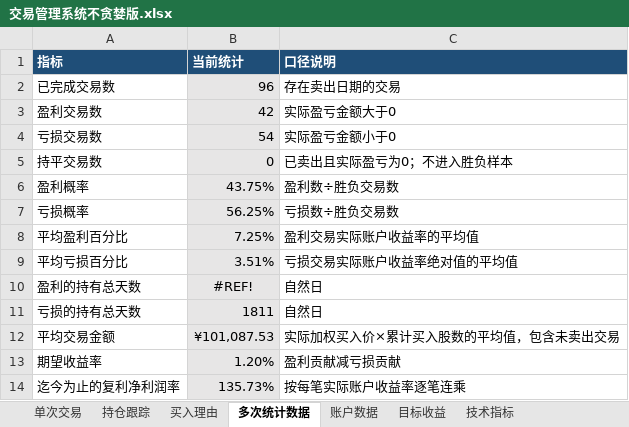
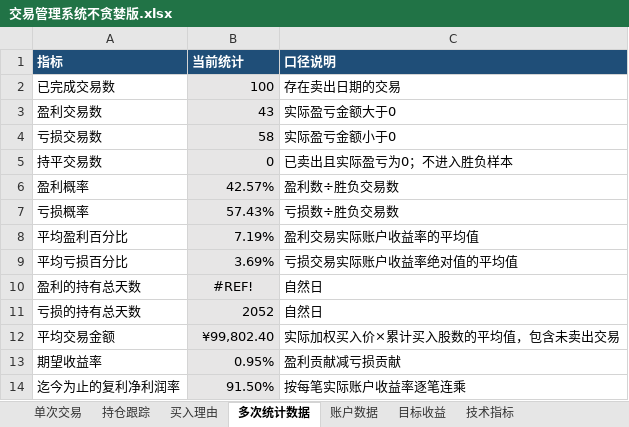
Before and after one commit to yooner/learn_socks, an Excel workbook: 交易管理系统不贪婪版.xlsx, sheet 多次统计数据, drawn as a sheet; values as stored, in another font and other column widths than the file's, no borders; the diff names each change by its address in the sheet, - before the commit and + after, or states it on an @@ line.

```diff
--- a/交易管理系统不贪婪版.xlsx (sheet 多次统计数据)
+++ b/交易管理系统不贪婪版.xlsx (sheet 多次统计数据)
-B2 (当前统计): 96
+B2 (当前统计): 100
-B3 (当前统计): 42
+B3 (当前统计): 43
-B4 (当前统计): 54
+B4 (当前统计): 58
-B6 (当前统计): 43.75%
+B6 (当前统计): 42.57%
-B7 (当前统计): 56.25%
+B7 (当前统计): 57.43%
-B8 (当前统计): 7.25%
+B8 (当前统计): 7.19%
-B9 (当前统计): 3.51%
+B9 (当前统计): 3.69%
-B11 (当前统计): 1811
+B11 (当前统计): 2052
-B12 (当前统计): ¥101,087.53
+B12 (当前统计): ¥99,802.40
-B13 (当前统计): 1.20%
+B13 (当前统计): 0.95%
-B14 (当前统计): 135.73%
+B14 (当前统计): 91.50%
```
Also changed, not shown: sheet 单次交易, sheet 账户数据, sheet 目标收益, sheet 买入理由, formulas that keep their value.
